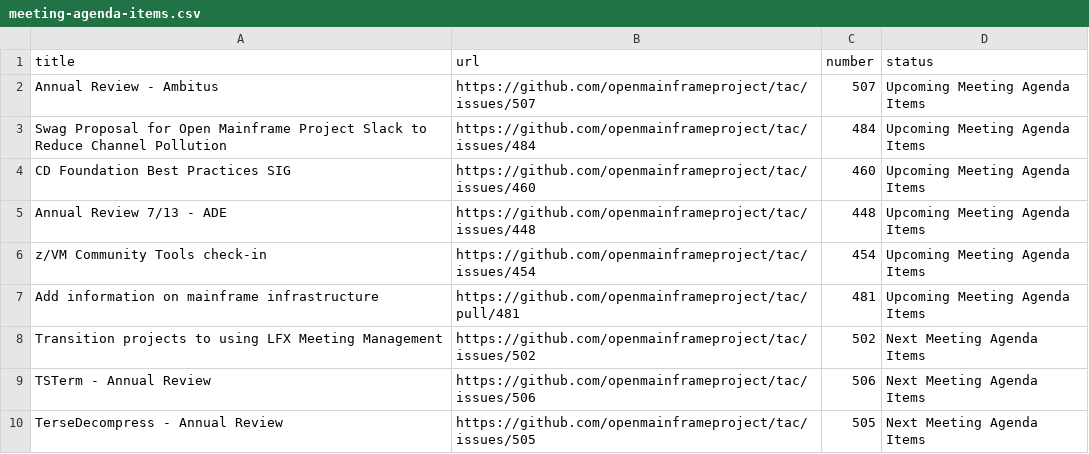
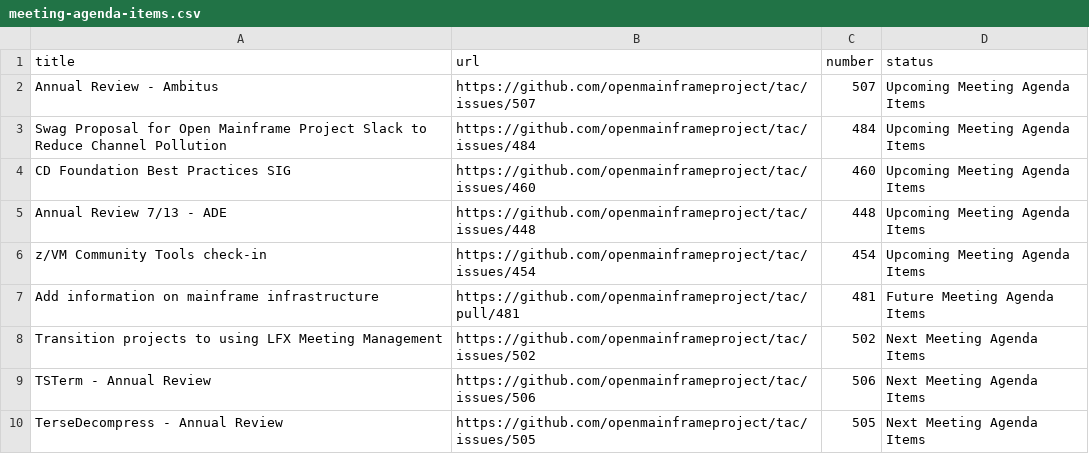
Before and after one commit to openmainframeproject/tac, a CSV file: _data/meeting-agenda-items.csv, drawn as a sheet.

Commit message:
Update Data Sources
Signed-off-by: GitHub <noreply@github.com>

```diff
--- a/_data/meeting-agenda-items.csv
+++ b/_data/meeting-agenda-items.csv
@@ -6,3 +6,3 @@ Annual Review 7/13 - ADE,https://github.com/openmainframeproject/tac/issues/448,
 z/VM Community Tools check-in,https://github.com/openmainframeproject/tac/issues/454,454,Upcoming Meeting Agenda Items
-Add information on mainframe infrastructure,https://github.com/openmainframeproject/tac/pull/481,481,Upcoming Meeting Agenda Items
+Add information on mainframe infrastructure,https://github.com/openmainframeproject/tac/pull/481,481,Future Meeting Agenda Items
 Transition projects to using LFX Meeting Management,https://github.com/openmainframeproject/tac/issues/502,502,Next Meeting Agenda Items
```
